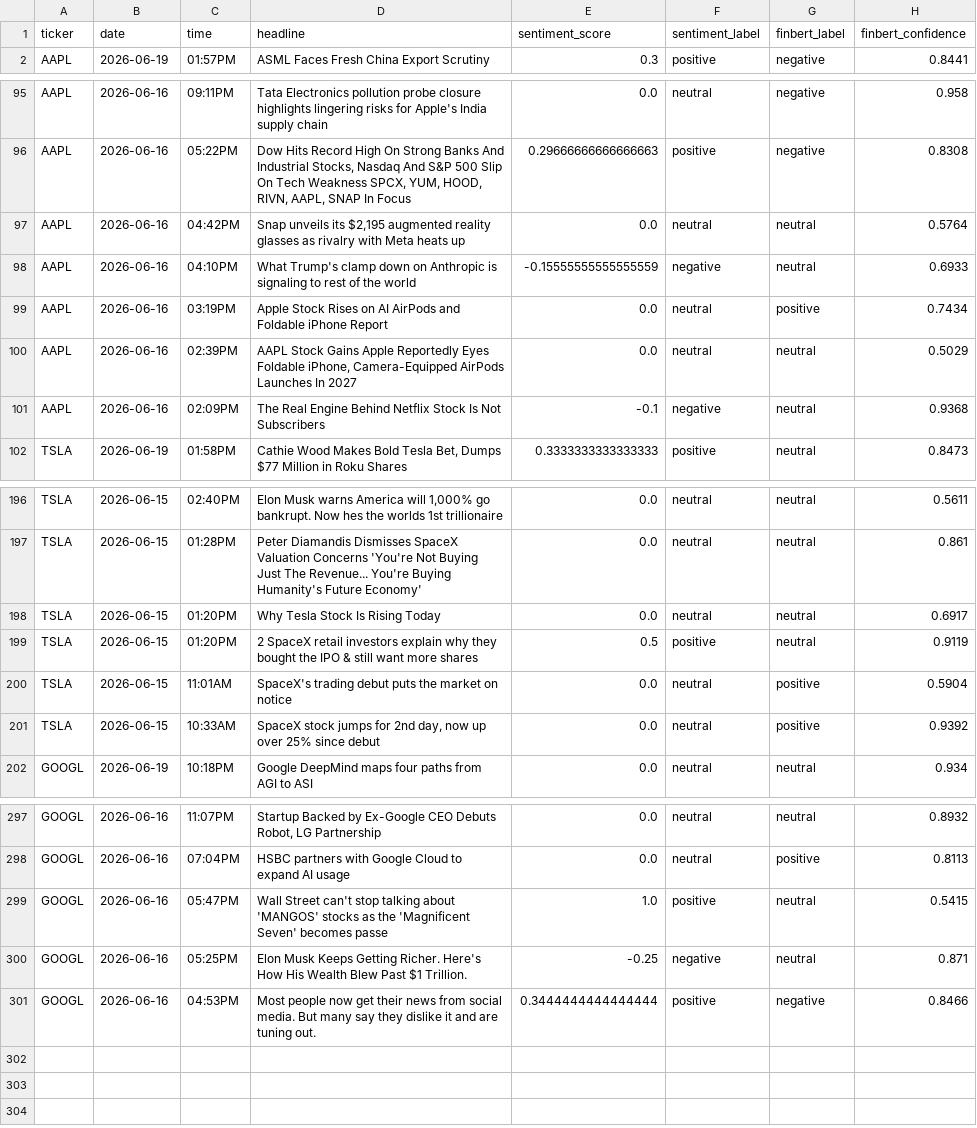
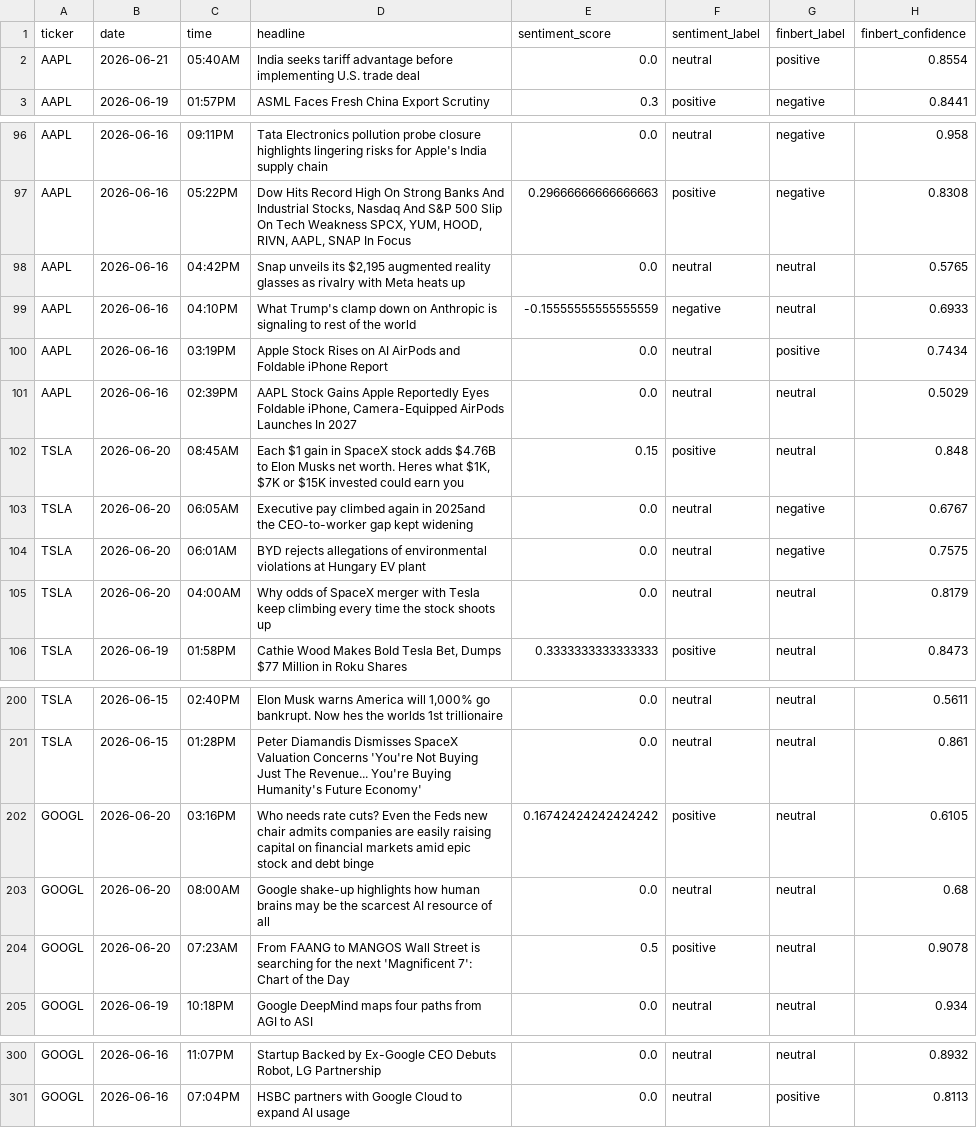
Before and after one commit to andrewkorot/python-scrper-financial-news-sentiment, a CSV file: financial_sentiment_data_v2.csv, drawn as a sheet; only a part is shown, gaps mark what is left out; the diff covers the shown part only.

Commit message:
Auto update: daily sentiment scrape

```diff
--- a/financial_sentiment_data_v2.csv
+++ b/financial_sentiment_data_v2.csv
@@ -1,2 +1,3 @@
 ticker,date,time,headline,sentiment_score,sentiment_label,finbert_label,finbert_confidence
+AAPL,2026-06-21,05:40AM,India seeks tariff advantage before implementing U.S. trade deal,0.0,neutral,positive,0.8554
 AAPL,2026-06-19,01:57PM,ASML Faces Fresh China Export Scrutiny,0.3,positive,negative,0.8441
@@ -96,3 +97,3 @@ AAPL,2026-06-16,09:11PM,Tata Electronics pollution probe closure highlights ling
 AAPL,2026-06-16,05:22PM,"Dow Hits Record High On Strong Banks And Industrial Stocks, Nasdaq And S&P 500 Slip On Tech Weakness  SPCX, YUM, HOOD, RIVN, AAPL, SNAP In Focus",0.29666666666666663,positive,negative,0.8308
-AAPL,2026-06-16,04:42PM,"Snap unveils its $2,195 augmented reality glasses as rivalry with Meta heats up",0.0,neutral,neutral,0.5764
+AAPL,2026-06-16,04:42PM,"Snap unveils its $2,195 augmented reality glasses as rivalry with Meta heats up",0.0,neutral,neutral,0.5765
 AAPL,2026-06-16,04:10PM,What Trump's clamp down on Anthropic is signaling to rest of the world,-0.15555555555555559,negative,neutral,0.6933
@@ -100,3 +101,6 @@ AAPL,2026-06-16,03:19PM,Apple Stock Rises on AI AirPods and Foldable iPhone Repo
 AAPL,2026-06-16,02:39PM,"AAPL Stock Gains  Apple Reportedly Eyes Foldable iPhone, Camera-Equipped AirPods Launches In 2027",0.0,neutral,neutral,0.5029
-AAPL,2026-06-16,02:09PM,The Real Engine Behind Netflix Stock Is Not Subscribers,-0.1,negative,neutral,0.9368
+TSLA,2026-06-20,08:45AM,"Each $1 gain in SpaceX stock adds $4.76B to Elon Musks net worth. Heres what $1K, $7K or $15K invested could earn you",0.15,positive,neutral,0.848
+TSLA,2026-06-20,06:05AM,Executive pay climbed again in 2025and the CEO-to-worker gap kept widening,0.0,neutral,negative,0.6767
+TSLA,2026-06-20,06:01AM,BYD rejects allegations of environmental violations at Hungary EV plant,0.0,neutral,negative,0.7575
+TSLA,2026-06-20,04:00AM,Why odds of SpaceX merger with Tesla keep climbing every time the stock shoots up,0.0,neutral,neutral,0.8179
 TSLA,2026-06-19,01:58PM,"Cathie Wood Makes Bold Tesla Bet, Dumps $77 Million in Roku Shares",0.3333333333333333,positive,neutral,0.8473
@@ -197,6 +201,5 @@ TSLA,2026-06-15,02:40PM,"Elon Musk warns America will 1,000% go bankrupt. Now he
 TSLA,2026-06-15,01:28PM,Peter Diamandis Dismisses SpaceX Valuation Concerns  'You're Not Buying Just The Revenue... You're Buying Humanity's Future Economy',0.0,neutral,neutral,0.861
-TSLA,2026-06-15,01:20PM,Why Tesla Stock Is Rising Today,0.0,neutral,neutral,0.6917
-TSLA,2026-06-15,01:20PM,2 SpaceX retail investors explain why they bought the IPO & still want more shares,0.5,positive,neutral,0.9119
-TSLA,2026-06-15,11:01AM,SpaceX's trading debut puts the market on notice,0.0,neutral,positive,0.5904
-TSLA,2026-06-15,10:33AM,"SpaceX stock jumps for 2nd day, now up over 25% since debut",0.0,neutral,positive,0.9392
+GOOGL,2026-06-20,03:16PM,Who needs rate cuts? Even the Feds new chair admits companies are easily raising capital on financial markets amid epic stock and debt binge,0.16742424242424242,positive,neutral,0.6105
+GOOGL,2026-06-20,08:00AM,Google shake-up highlights how human brains may be the scarcest AI resource of all,0.0,neutral,neutral,0.68
+GOOGL,2026-06-20,07:23AM,From FAANG to MANGOS  Wall Street is searching for the next 'Magnificent 7': Chart of the Day,0.5,positive,neutral,0.9078
 GOOGL,2026-06-19,10:18PM,Google DeepMind maps four paths from AGI to ASI,0.0,neutral,neutral,0.934
@@ -298,4 +301 @@ GOOGL,2026-06-16,11:07PM,"Startup Backed by Ex-Google CEO Debuts Robot, LG Partn
 GOOGL,2026-06-16,07:04PM,HSBC partners with Google Cloud to expand AI usage,0.0,neutral,positive,0.8113
-GOOGL,2026-06-16,05:47PM,Wall Street can't stop talking about 'MANGOS' stocks as the 'Magnificent Seven' becomes passe,1.0,positive,neutral,0.5415
-GOOGL,2026-06-16,05:25PM,Elon Musk Keeps Getting Richer. Here's How His Wealth Blew Past $1 Trillion.,-0.25,negative,neutral,0.871
-GOOGL,2026-06-16,04:53PM,Most people now get their news from social media. But many say they dislike it and are tuning out.,0.3444444444444444,positive,negative,0.8466
```
Also changed, not shown: 2 edited cells elsewhere in this file.
